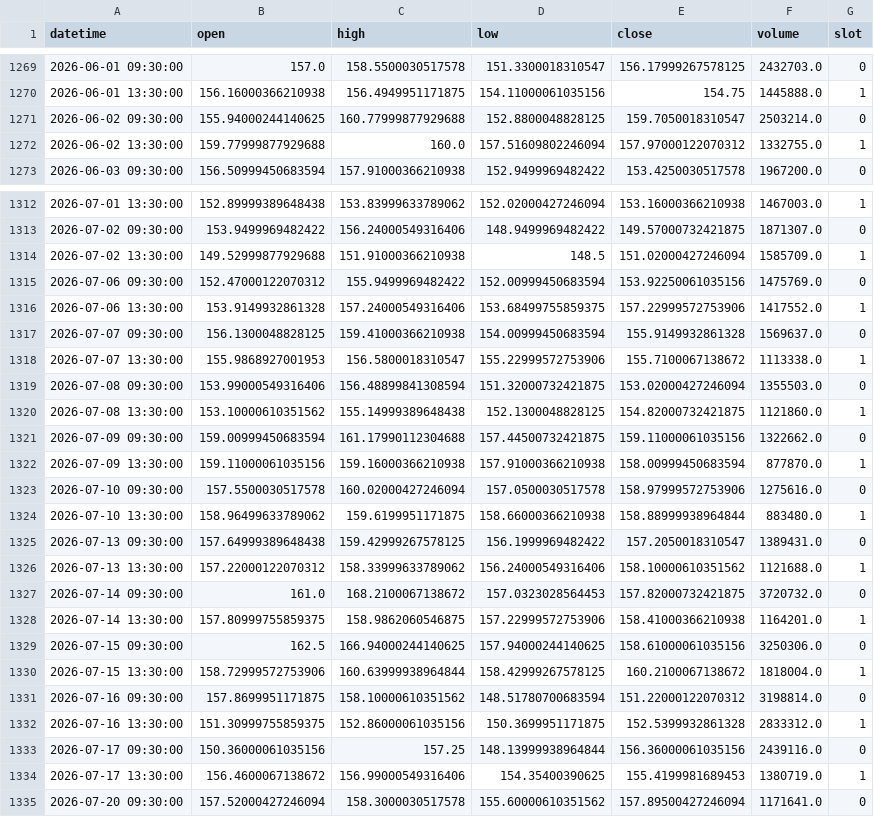
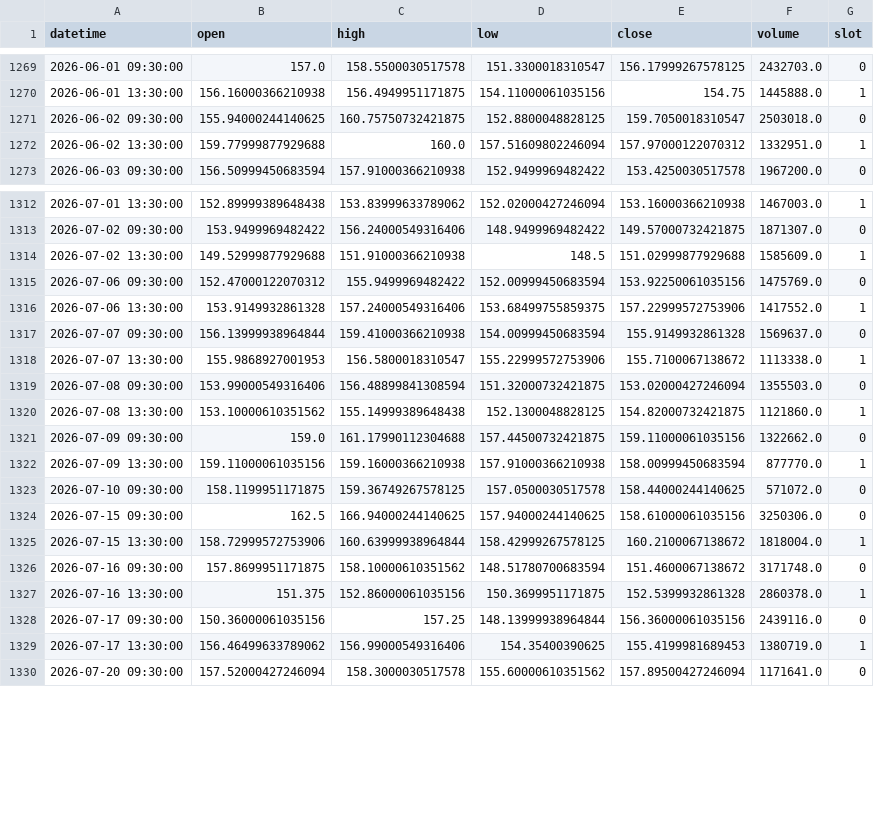
Before and after one commit to fairytrad888/ifi-lab, a CSV file: data/h4/VST.csv, drawn as a sheet; only a part is shown, gaps mark what is left out; the diff covers the shown part only.

```diff
--- a/data/h4/VST.csv
+++ b/data/h4/VST.csv
@@ -1270,4 +1270,4 @@ datetime,open,high,low,close,volume,slot
 2026-06-01 13:30:00,156.16000366210938,156.4949951171875,154.11000061035156,154.75,1445888.0,1
-2026-06-02 09:30:00,155.94000244140625,160.77999877929688,152.8800048828125,159.7050018310547,2503214.0,0
-2026-06-02 13:30:00,159.77999877929688,160.0,157.51609802246094,157.97000122070312,1332755.0,1
+2026-06-02 09:30:00,155.94000244140625,160.75750732421875,152.8800048828125,159.7050018310547,2503018.0,0
+2026-06-02 13:30:00,159.77999877929688,160.0,157.51609802246094,157.97000122070312,1332951.0,1
 2026-06-03 09:30:00,156.50999450683594,157.91000366210938,152.9499969482422,153.4250030517578,1967200.0,0
@@ -1313,6 +1313,6 @@ datetime,open,high,low,close,volume,slot
 2026-07-02 09:30:00,153.9499969482422,156.24000549316406,148.9499969482422,149.57000732421875,1871307.0,0
-2026-07-02 13:30:00,149.52999877929688,151.91000366210938,148.5,151.02000427246094,1585709.0,1
+2026-07-02 13:30:00,149.52999877929688,151.91000366210938,148.5,151.02999877929688,1585609.0,1
 2026-07-06 09:30:00,152.47000122070312,155.9499969482422,152.00999450683594,153.92250061035156,1475769.0,0
 2026-07-06 13:30:00,153.9149932861328,157.24000549316406,153.68499755859375,157.22999572753906,1417552.0,1
-2026-07-07 09:30:00,156.1300048828125,159.41000366210938,154.00999450683594,155.9149932861328,1569637.0,0
+2026-07-07 09:30:00,156.13999938964844,159.41000366210938,154.00999450683594,155.9149932861328,1569637.0,0
 2026-07-07 13:30:00,155.9868927001953,156.5800018310547,155.22999572753906,155.7100067138672,1113338.0,1
@@ -1320,16 +1320,11 @@ datetime,open,high,low,close,volume,slot
 2026-07-08 13:30:00,153.10000610351562,155.14999389648438,152.1300048828125,154.82000732421875,1121860.0,1
-2026-07-09 09:30:00,159.00999450683594,161.17990112304688,157.44500732421875,159.11000061035156,1322662.0,0
-2026-07-09 13:30:00,159.11000061035156,159.16000366210938,157.91000366210938,158.00999450683594,877870.0,1
-2026-07-10 09:30:00,157.5500030517578,160.02000427246094,157.0500030517578,158.97999572753906,1275616.0,0
-2026-07-10 13:30:00,158.96499633789062,159.6199951171875,158.66000366210938,158.88999938964844,883480.0,1
-2026-07-13 09:30:00,157.64999389648438,159.42999267578125,156.1999969482422,157.2050018310547,1389431.0,0
-2026-07-13 13:30:00,157.22000122070312,158.33999633789062,156.24000549316406,158.10000610351562,1121688.0,1
-2026-07-14 09:30:00,161.0,168.2100067138672,157.0323028564453,157.82000732421875,3720732.0,0
-2026-07-14 13:30:00,157.80999755859375,158.9862060546875,157.22999572753906,158.41000366210938,1164201.0,1
+2026-07-09 09:30:00,159.0,161.17990112304688,157.44500732421875,159.11000061035156,1322662.0,0
+2026-07-09 13:30:00,159.11000061035156,159.16000366210938,157.91000366210938,158.00999450683594,877770.0,1
+2026-07-10 09:30:00,158.1199951171875,159.36749267578125,157.0500030517578,158.44000244140625,571072.0,0
 2026-07-15 09:30:00,162.5,166.94000244140625,157.94000244140625,158.61000061035156,3250306.0,0
 2026-07-15 13:30:00,158.72999572753906,160.63999938964844,158.42999267578125,160.2100067138672,1818004.0,1
-2026-07-16 09:30:00,157.8699951171875,158.10000610351562,148.51780700683594,151.22000122070312,3198814.0,0
-2026-07-16 13:30:00,151.30999755859375,152.86000061035156,150.3699951171875,152.5399932861328,2833312.0,1
+2026-07-16 09:30:00,157.8699951171875,158.10000610351562,148.51780700683594,151.4600067138672,3171748.0,0
+2026-07-16 13:30:00,151.375,152.86000061035156,150.3699951171875,152.5399932861328,2860378.0,1
 2026-07-17 09:30:00,150.36000061035156,157.25,148.13999938964844,156.36000061035156,2439116.0,0
-2026-07-17 13:30:00,156.4600067138672,156.99000549316406,154.35400390625,155.4199981689453,1380719.0,1
+2026-07-17 13:30:00,156.46499633789062,156.99000549316406,154.35400390625,155.4199981689453,1380719.0,1
 2026-07-20 09:30:00,157.52000427246094,158.3000030517578,155.60000610351562,157.89500427246094,1171641.0,0
```
Also changed, not shown: 2 added rows and 50 edited cells elsewhere in this file, data/h4/DUK.csv, data/h4/IWM.csv, 52 other files.
